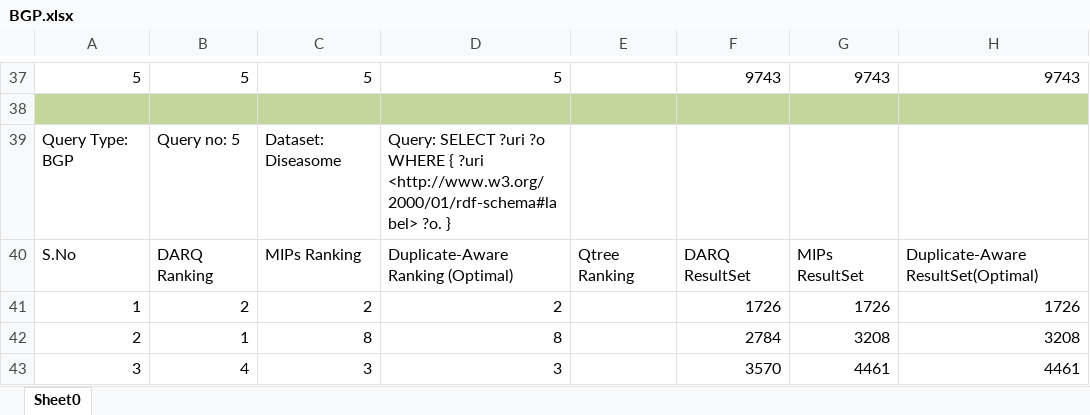
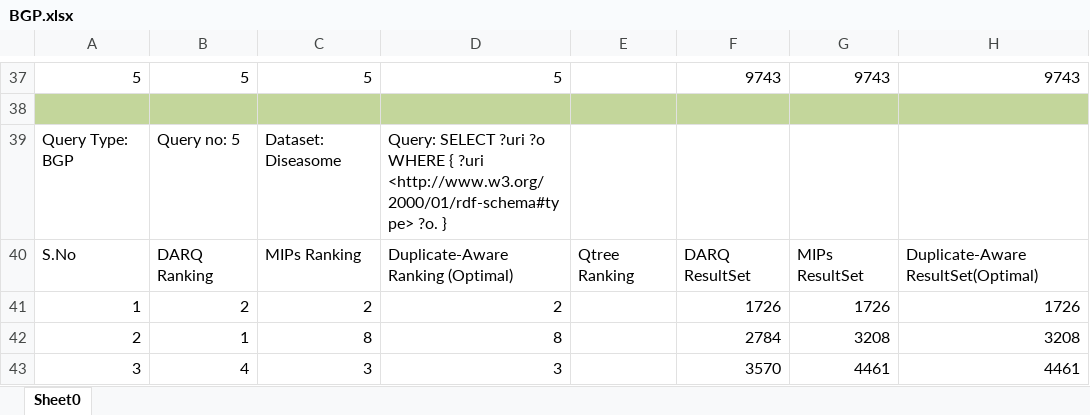
Before and after one commit to ngonga/www2013federatedqueries, an Excel workbook: Experiements Result/BGP.xlsx, sheet Sheet0, drawn as a sheet; only a part is shown, gaps mark what is left out; values as stored, in another font and other column widths than the file's, no borders; the diff covers the shown part only; the diff names each change by its address in the sheet, - before the commit and + after, or states it on an @@ line.

```diff
--- a/Experiements Result/BGP.xlsx (sheet Sheet0)
+++ b/Experiements Result/BGP.xlsx (sheet Sheet0)
-D39: …{ ?uri <http://www.w3.org/2000/01/rdf-schema#label> ?o. }
+D39: …{ ?uri <http://www.w3.org/2000/01/rdf-schema#type> ?o. }
```
Also changed, not shown: 67 added rows elsewhere in this sheet, Data Summary Statistics.xlsx, 2 other files.
